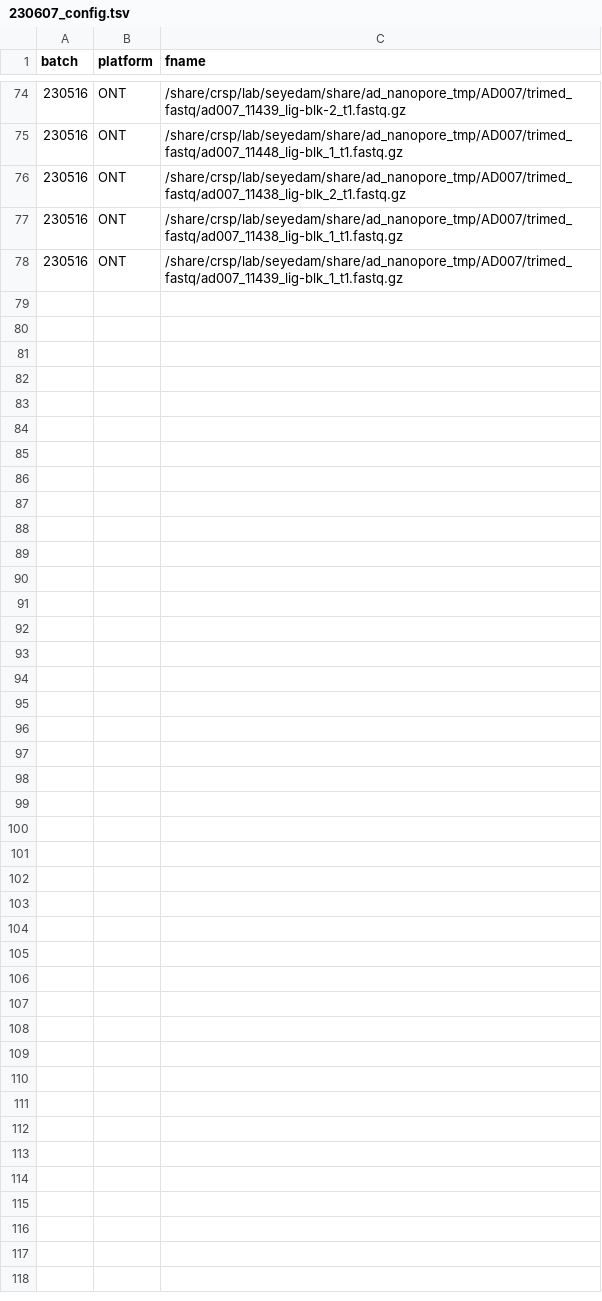
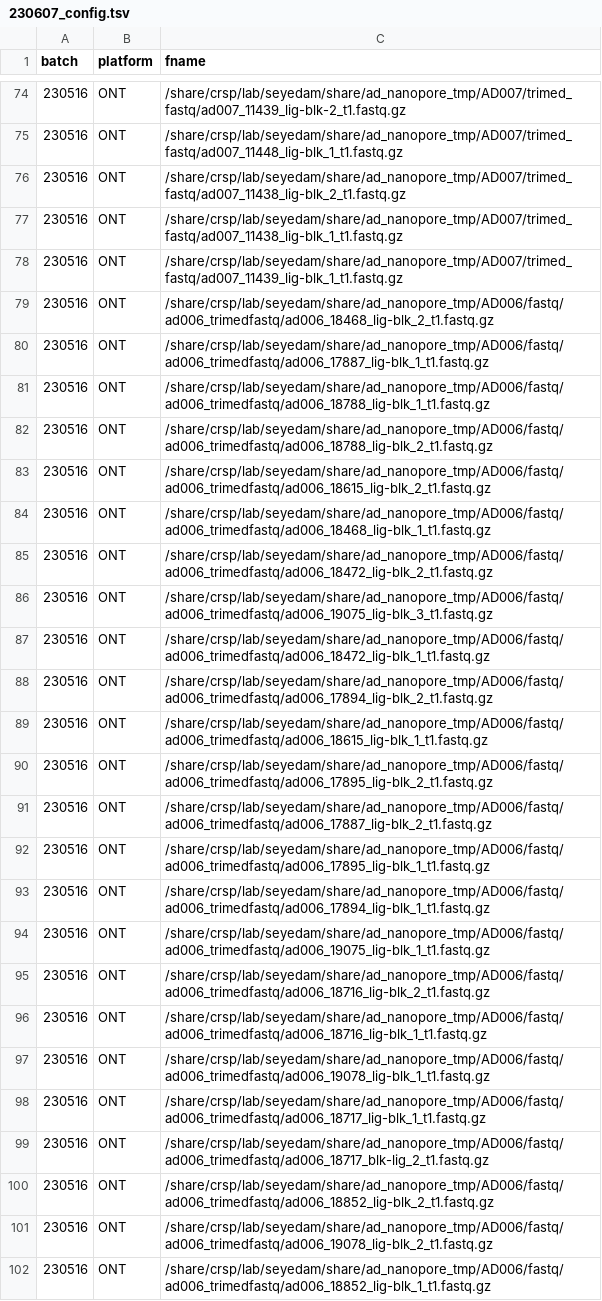
Before and after one commit to gfilimban/modelad_pipeline, a TSV file: 230607_config.tsv, drawn as a sheet; only a part is shown, gaps mark what is left out.

```diff
--- a/230607_config.tsv
+++ b/230607_config.tsv
@@ -78 +78,25 @@ batch	platform	fname
 230516	ONT	/share/crsp/lab/seyedam/share/ad_nanopore_tmp/AD007/trimed_fastq/ad007_11439_lig-blk_1_t1.fastq.gz
+230516	ONT	/share/crsp/lab/seyedam/share/ad_nanopore_tmp/AD006/fastq/ad006_trimedfastq/ad006_18468_lig-blk_2_t1.fastq.gz
+230516	ONT	/share/crsp/lab/seyedam/share/ad_nanopore_tmp/AD006/fastq/ad006_trimedfastq/ad006_17887_lig-blk_1_t1.fastq.gz
+230516	ONT	/share/crsp/lab/seyedam/share/ad_nanopore_tmp/AD006/fastq/ad006_trimedfastq/ad006_18788_lig-blk_1_t1.fastq.gz
+230516	ONT	/share/crsp/lab/seyedam/share/ad_nanopore_tmp/AD006/fastq/ad006_trimedfastq/ad006_18788_lig-blk_2_t1.fastq.gz
+230516	ONT	/share/crsp/lab/seyedam/share/ad_nanopore_tmp/AD006/fastq/ad006_trimedfastq/ad006_18615_lig-blk_2_t1.fastq.gz
+230516	ONT	/share/crsp/lab/seyedam/share/ad_nanopore_tmp/AD006/fastq/ad006_trimedfastq/ad006_18468_lig-blk_1_t1.fastq.gz
+230516	ONT	/share/crsp/lab/seyedam/share/ad_nanopore_tmp/AD006/fastq/ad006_trimedfastq/ad006_18472_lig-blk_2_t1.fastq.gz
+230516	ONT	/share/crsp/lab/seyedam/share/ad_nanopore_tmp/AD006/fastq/ad006_trimedfastq/ad006_19075_lig-blk_3_t1.fastq.gz
+230516	ONT	/share/crsp/lab/seyedam/share/ad_nanopore_tmp/AD006/fastq/ad006_trimedfastq/ad006_18472_lig-blk_1_t1.fastq.gz
+230516	ONT	/share/crsp/lab/seyedam/share/ad_nanopore_tmp/AD006/fastq/ad006_trimedfastq/ad006_17894_lig-blk_2_t1.fastq.gz
+230516	ONT	/share/crsp/lab/seyedam/share/ad_nanopore_tmp/AD006/fastq/ad006_trimedfastq/ad006_18615_lig-blk_1_t1.fastq.gz
+230516	ONT	/share/crsp/lab/seyedam/share/ad_nanopore_tmp/AD006/fastq/ad006_trimedfastq/ad006_17895_lig-blk_2_t1.fastq.gz
+230516	ONT	/share/crsp/lab/seyedam/share/ad_nanopore_tmp/AD006/fastq/ad006_trimedfastq/ad006_17887_lig-blk_2_t1.fastq.gz
+230516	ONT	/share/crsp/lab/seyedam/share/ad_nanopore_tmp/AD006/fastq/ad006_trimedfastq/ad006_17895_lig-blk_1_t1.fastq.gz
+230516	ONT	/share/crsp/lab/seyedam/share/ad_nanopore_tmp/AD006/fastq/ad006_trimedfastq/ad006_17894_lig-blk_1_t1.fastq.gz
+230516	ONT	/share/crsp/lab/seyedam/share/ad_nanopore_tmp/AD006/fastq/ad006_trimedfastq/ad006_19075_lig-blk_1_t1.fastq.gz
+230516	ONT	/share/crsp/lab/seyedam/share/ad_nanopore_tmp/AD006/fastq/ad006_trimedfastq/ad006_18716_lig-blk_2_t1.fastq.gz
+230516	ONT	/share/crsp/lab/seyedam/share/ad_nanopore_tmp/AD006/fastq/ad006_trimedfastq/ad006_18716_lig-blk_1_t1.fastq.gz
+230516	ONT	/share/crsp/lab/seyedam/share/ad_nanopore_tmp/AD006/fastq/ad006_trimedfastq/ad006_19078_lig-blk_1_t1.fastq.gz
+230516	ONT	/share/crsp/lab/seyedam/share/ad_nanopore_tmp/AD006/fastq/ad006_trimedfastq/ad006_18717_lig-blk_1_t1.fastq.gz
+230516	ONT	/share/crsp/lab/seyedam/share/ad_nanopore_tmp/AD006/fastq/ad006_trimedfastq/ad006_18717_blk-lig_2_t1.fastq.gz
+230516	ONT	/share/crsp/lab/seyedam/share/ad_nanopore_tmp/AD006/fastq/ad006_trimedfastq/ad006_18852_lig-blk_2_t1.fastq.gz
+230516	ONT	/share/crsp/lab/seyedam/share/ad_nanopore_tmp/AD006/fastq/ad006_trimedfastq/ad006_19078_lig-blk_2_t1.fastq.gz
+230516	ONT	/share/crsp/lab/seyedam/share/ad_nanopore_tmp/AD006/fastq/ad006_trimedfastq/ad006_18852_lig-blk_1_t1.fastq.gz
```
Also changed, not shown: 14 other files.
